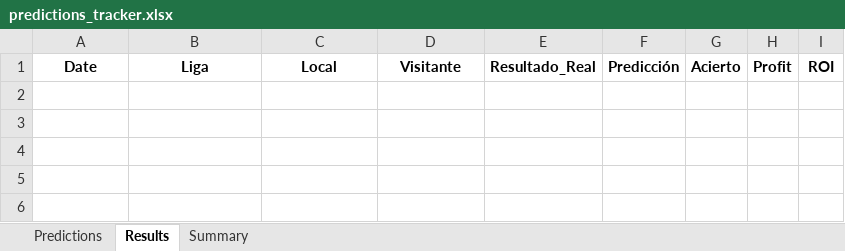
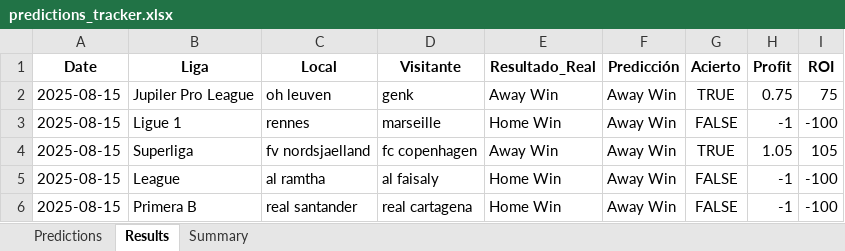
Before and after one commit to andreuroigv/futbet-app, an Excel workbook: predictions_tracker.xlsx, sheet Results, drawn as a sheet; values as stored, in another font and other column widths than the file's, no borders; the diff names each change by its address in the sheet, - before the commit and + after, or states it on an @@ line.

Commit message:
Add files via upload

```diff
--- a/predictions_tracker.xlsx (sheet Results)
+++ b/predictions_tracker.xlsx (sheet Results)
+row 2: 2025-08-15 | Jupiler Pro League | oh leuven | genk | Away Win | Away Win | TRUE | 0.75 | 75
+row 3: 2025-08-15 | Ligue 1 | rennes | marseille | Home Win | Away Win | FALSE | -1 | -100
+row 4: 2025-08-15 | Superliga | fv nordsjaelland | fc copenhagen | Away Win | Away Win | TRUE | 1.05 | 105
+row 5: 2025-08-15 | League | al ramtha | al faisaly | Home Win | Away Win | FALSE | -1 | -100
+row 6: 2025-08-15 | Primera B | real santander | real cartagena | Home Win | Away Win | FALSE | -1 | -100
```
Also changed, not shown: sheet Predictions.
